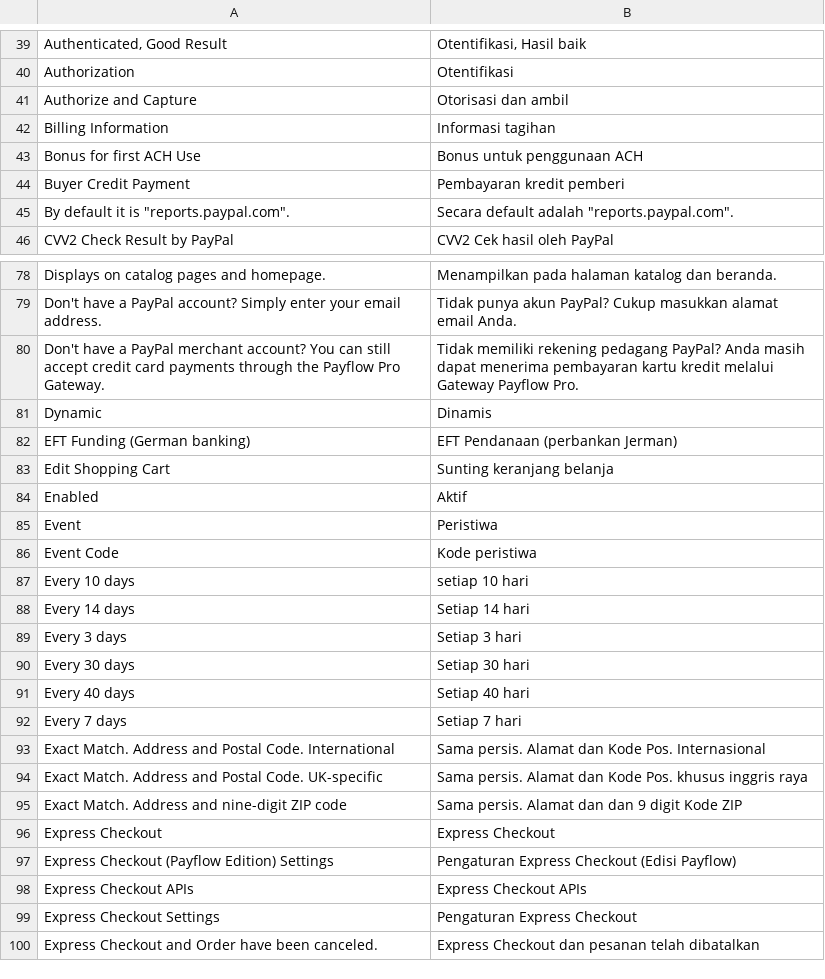
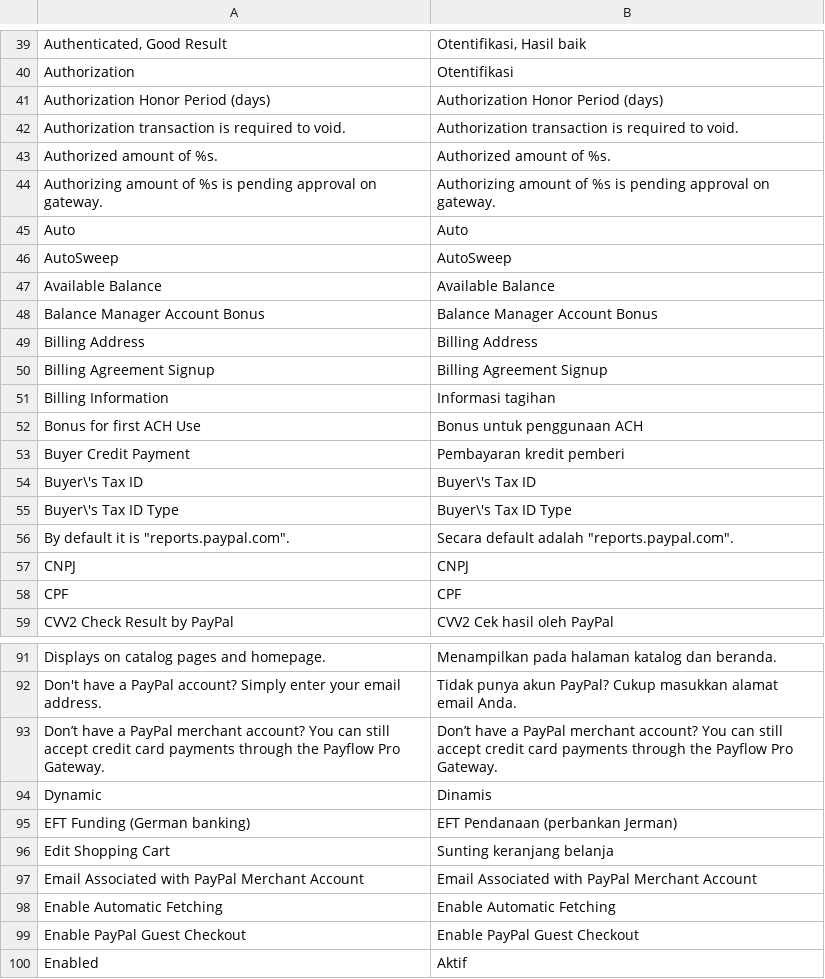
Before and after one commit to bippo/magento-id, a CSV file: app/locale/id_ID/Mage_Paypal.csv, drawn as a sheet; only a part is shown, gaps mark what is left out; the shorter side is filled out with more unchanged rows; removed rows and columns are numbered as before the commit, all else as after; the diff covers the shown part only; the diff names each change by its address in the sheet, - before the commit and + after, or states it on an @@ line.

```diff
--- a/app/locale/id_ID/Mage_Paypal.csv
+++ b/app/locale/id_ID/Mage_Paypal.csv
-row 41: Authorize and Capture | Otorisasi dan ambil
+row 41: Authorization Honor Period (days) | Authorization Honor Period (days)
+row 42: Authorization transaction is required to void. | Authorization transaction is required to void.
+row 43: Authorized amount of %s. | Authorized amount of %s.
+row 44: Authorizing amount of %s is pending approval on gateway. | Authorizing amount of %s is pending approval on gateway.
+row 45: Auto | Auto
+row 46: AutoSweep | AutoSweep
+row 47: Available Balance | Available Balance
+row 48: Balance Manager Account Bonus | Balance Manager Account Bonus
+row 49: Billing Address | Billing Address
+row 50: Billing Agreement Signup | Billing Agreement Signup
+row 54: Buyer\'s Tax ID | Buyer\'s Tax ID
+row 55: Buyer\'s Tax ID Type | Buyer\'s Tax ID Type
+row 57: CNPJ | CNPJ
+row 58: CPF | CPF
-row 80: Don't have a PayPal merchant account? You can still accept credit card payments through the Payflow Pro Gateway. | Tidak memiliki rekening pedagang PayPal? Anda masih dapat menerima pembayaran kartu kredit melalui Gateway Payflow Pro.
+row 93: Don’t have a PayPal merchant account? You can still accept credit card payments through the Payflow Pro Gateway. | Don’t have a PayPal merchant account? You can still accept credit card payments through the Payflow Pro Gateway.
+row 97: Email Associated with PayPal Merchant Account | Email Associated with PayPal Merchant Account
+row 98: Enable Automatic Fetching | Enable Automatic Fetching
+row 99: Enable PayPal Guest Checkout | Enable PayPal Guest Checkout
```
Also changed, not shown: 33 added rows and 6 removed rows elsewhere in this file, app/locale/id_ID/Mage_Customer.csv, app/locale/id_ID/Mage_Eav.csv, 50 other files.
